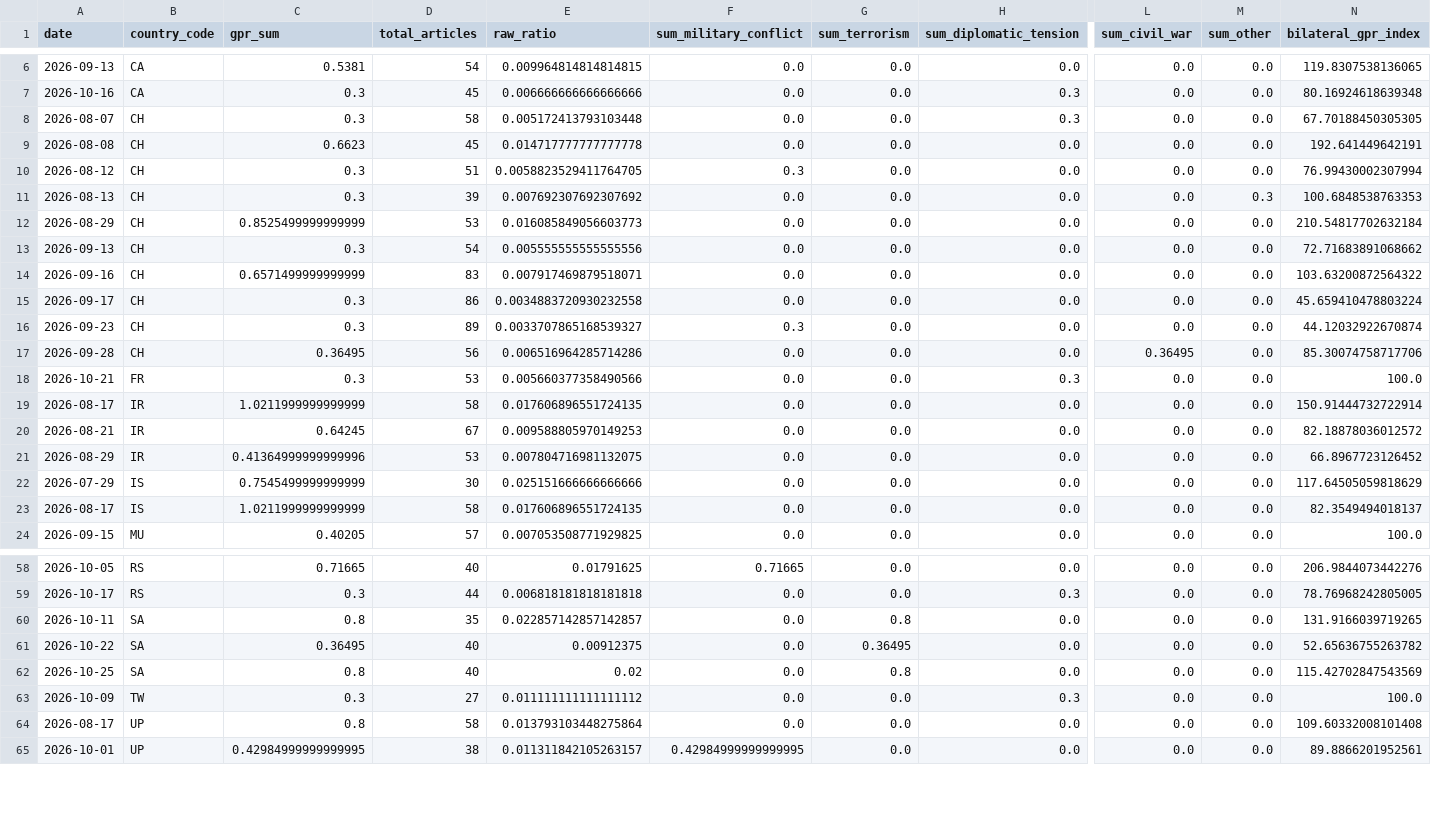
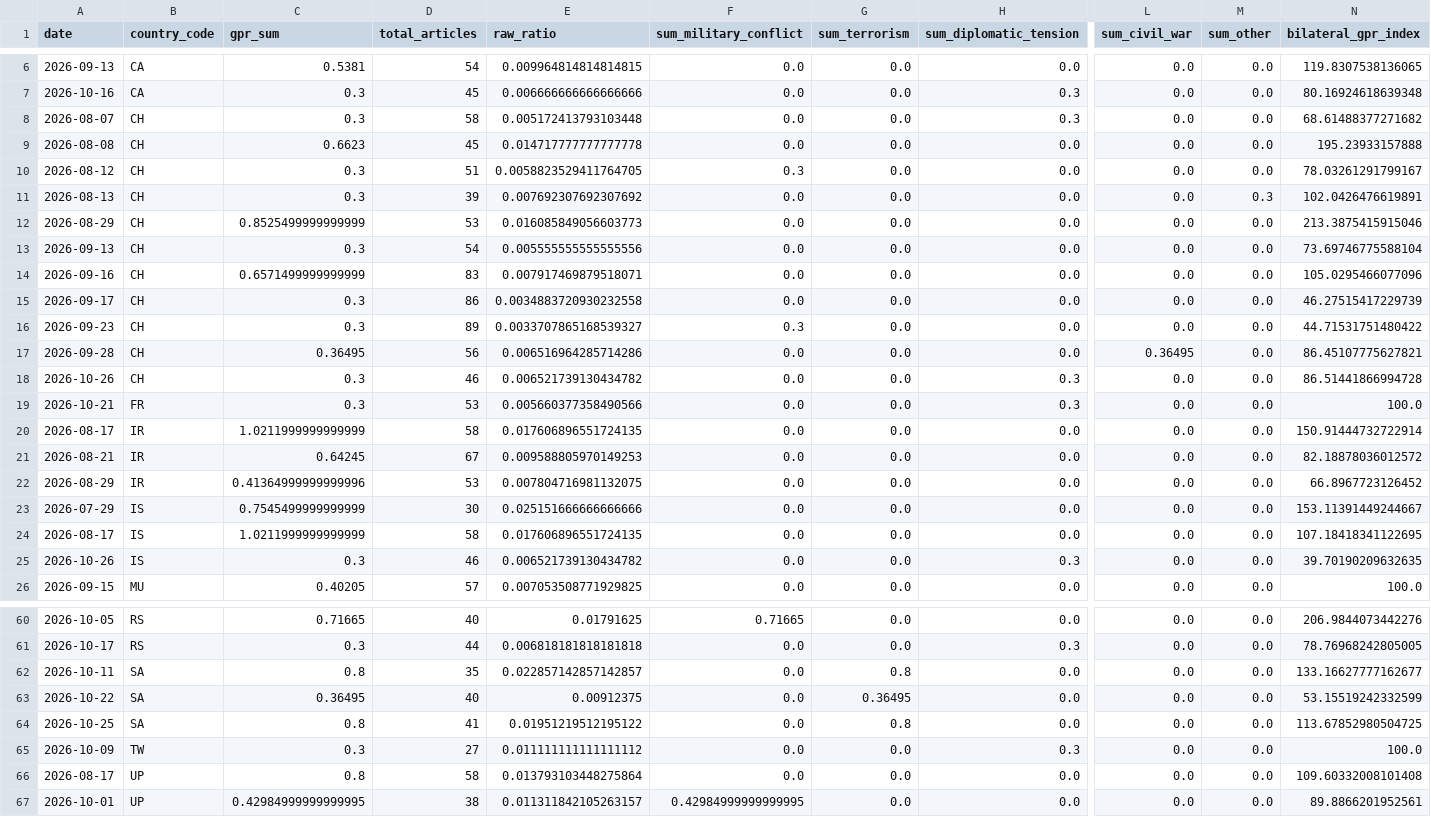
Before and after one commit to VanshGupta18/Forsyt, a CSV file: gpr_index/outputs/gpr_bilateral_daily.csv, drawn as a sheet; only a part is shown, gaps mark what is left out; addresses are those after the commit; rows hold the shown columns only; the diff names each change by its address in the sheet, - before the commit and + after, or states it on an @@ line.

```diff
--- a/gpr_index/outputs/gpr_bilateral_daily.csv
+++ b/gpr_index/outputs/gpr_bilateral_daily.csv
-N8 (bilateral_gpr_index): 67.70188450305305
+N8 (bilateral_gpr_index): 68.61488377271682
-N9 (bilateral_gpr_index): 192.641449642191
+N9 (bilateral_gpr_index): 195.23933157888
-N10 (bilateral_gpr_index): 76.99430002307994
+N10 (bilateral_gpr_index): 78.03261291799167
-N11 (bilateral_gpr_index): 100.6848538763353
+N11 (bilateral_gpr_index): 102.0426476619891
-N12 (bilateral_gpr_index): 210.54817702632184
+N12 (bilateral_gpr_index): 213.3875415915046
-N13 (bilateral_gpr_index): 72.71683891068662
+N13 (bilateral_gpr_index): 73.69746775588104
-N14 (bilateral_gpr_index): 103.63200872564322
+N14 (bilateral_gpr_index): 105.0295466077096
-N15 (bilateral_gpr_index): 45.659410478803224
+N15 (bilateral_gpr_index): 46.27515417229739
-N16 (bilateral_gpr_index): 44.12032922670874
+N16 (bilateral_gpr_index): 44.71531751480422
-N17 (bilateral_gpr_index): 85.30074758717706
+N17 (bilateral_gpr_index): 86.45107775627821
+row 18: 2026-10-26 | CH | 0.3 | 46 | 0.006521739130434782 | 0.0 | 0.0 | 0.3 | 0.0 | 0.0 | 86.51441866994728
-N23 (bilateral_gpr_index): 117.64505059818629
+N23 (bilateral_gpr_index): 153.11391449244667
-N24 (bilateral_gpr_index): 82.3549494018137
+N24 (bilateral_gpr_index): 107.18418341122695
+row 25: 2026-10-26 | IS | 0.3 | 46 | 0.006521739130434782 | 0.0 | 0.0 | 0.3 | 0.0 | 0.0 | 39.70190209632635
-N62 (bilateral_gpr_index): 131.9166039719265
+N62 (bilateral_gpr_index): 133.16627777162677
-N63 (bilateral_gpr_index): 52.65636755263782
+N63 (bilateral_gpr_index): 53.15519242332599
-D64 (total_articles): 40
+D64 (total_articles): 41
-E64 (raw_ratio): 0.02
+E64 (raw_ratio): 0.01951219512195122
-N64 (bilateral_gpr_index): 115.42702847543569
+N64 (bilateral_gpr_index): 113.67852980504725
```
Also changed, not shown: gpr_index/outputs/gpr_corridor_daily.csv, gpr_index/outputs/gpr_country_level.csv, 8 other files.
